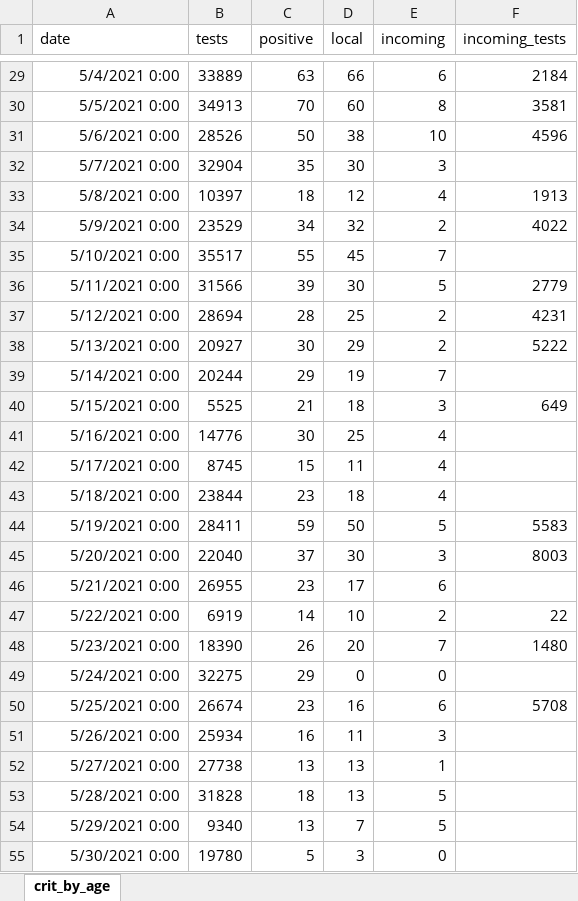
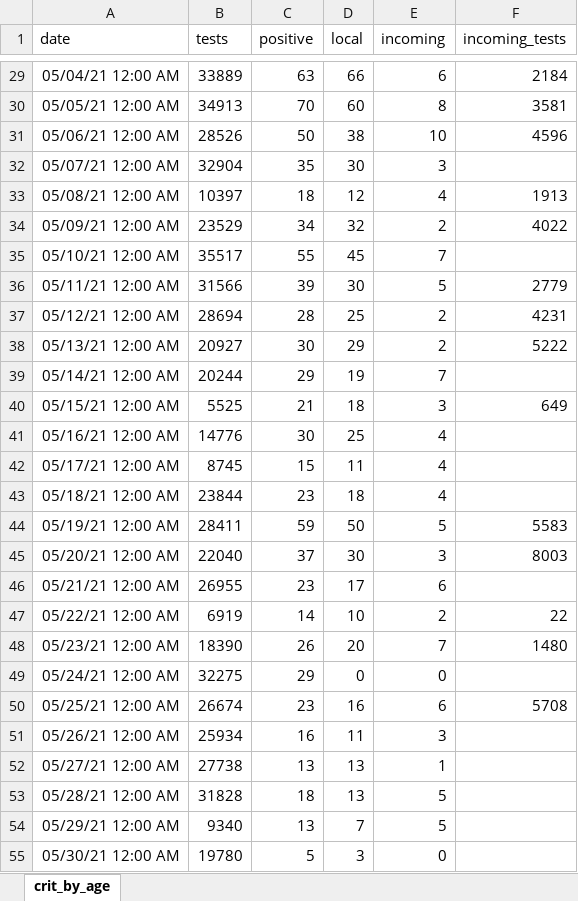
Before and after one commit to yuval-harpaz/covid-19-israel-matlab, an Excel workbook: data/Israel/infected_abroad.xlsx, sheet crit_by_age, drawn as a sheet; only a part is shown, gaps mark what is left out; values as stored, in another font and other column widths than the file's, no borders; the diff covers the shown part only; the diff names each change by its address in the sheet, - before the commit and + after, or states it on an @@ line.

```diff
--- a/data/Israel/infected_abroad.xlsx (sheet crit_by_age)
+++ b/data/Israel/infected_abroad.xlsx (sheet crit_by_age)
-A29 (date): 5/4/2021 0:00
+A29 (date): 05/04/21 12:00 AM
-A30 (date): 5/5/2021 0:00
+A30 (date): 05/05/21 12:00 AM
-A31 (date): 5/6/2021 0:00
+A31 (date): 05/06/21 12:00 AM
-A32 (date): 5/7/2021 0:00
+A32 (date): 05/07/21 12:00 AM
-A33 (date): 5/8/2021 0:00
+A33 (date): 05/08/21 12:00 AM
-A34 (date): 5/9/2021 0:00
+A34 (date): 05/09/21 12:00 AM
-A35 (date): 5/10/2021 0:00
+A35 (date): 05/10/21 12:00 AM
-A36 (date): 5/11/2021 0:00
+A36 (date): 05/11/21 12:00 AM
-A37 (date): 5/12/2021 0:00
+A37 (date): 05/12/21 12:00 AM
-A38 (date): 5/13/2021 0:00
+A38 (date): 05/13/21 12:00 AM
-A39 (date): 5/14/2021 0:00
+A39 (date): 05/14/21 12:00 AM
-A40 (date): 5/15/2021 0:00
+A40 (date): 05/15/21 12:00 AM
-A41 (date): 5/16/2021 0:00
+A41 (date): 05/16/21 12:00 AM
-A42 (date): 5/17/2021 0:00
+A42 (date): 05/17/21 12:00 AM
-A43 (date): 5/18/2021 0:00
+A43 (date): 05/18/21 12:00 AM
-A44 (date): 5/19/2021 0:00
+A44 (date): 05/19/21 12:00 AM
-A45 (date): 5/20/2021 0:00
+A45 (date): 05/20/21 12:00 AM
-A46 (date): 5/21/2021 0:00
+A46 (date): 05/21/21 12:00 AM
-A47 (date): 5/22/2021 0:00
+A47 (date): 05/22/21 12:00 AM
-A48 (date): 5/23/2021 0:00
+A48 (date): 05/23/21 12:00 AM
-A49 (date): 5/24/2021 0:00
+A49 (date): 05/24/21 12:00 AM
-A50 (date): 5/25/2021 0:00
+A50 (date): 05/25/21 12:00 AM
-A51 (date): 5/26/2021 0:00
+A51 (date): 05/26/21 12:00 AM
-A52 (date): 5/27/2021 0:00
+A52 (date): 05/27/21 12:00 AM
-A53 (date): 5/28/2021 0:00
+A53 (date): 05/28/21 12:00 AM
-A54 (date): 5/29/2021 0:00
+A54 (date): 05/29/21 12:00 AM
-A55 (date): 5/30/2021 0:00
+A55 (date): 05/30/21 12:00 AM
```
Also changed, not shown: 117 edited cells elsewhere in this sheet, 14 other files.
